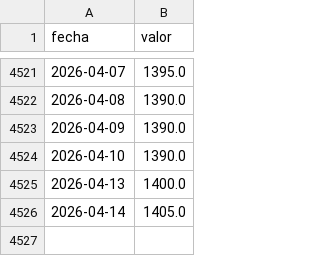
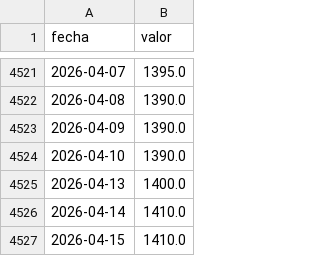
Before and after one commit to maximilianozurita/arg-financial-data, a CSV file: data/cambiario/dolar_blue_venta.csv, drawn as a sheet; only a part is shown, gaps mark what is left out.

```diff
--- a/data/cambiario/dolar_blue_venta.csv
+++ b/data/cambiario/dolar_blue_venta.csv
@@ -4525,2 +4525,3 @@ fecha,valor
 2026-04-13,1400.0
-2026-04-14,1405.0
+2026-04-14,1410.0
+2026-04-15,1410.0
```
Also changed, not shown: data/cambiario/dolar_blue_compra.csv, data/cambiario/dolar_ccl_compra.csv, 29 other files.
